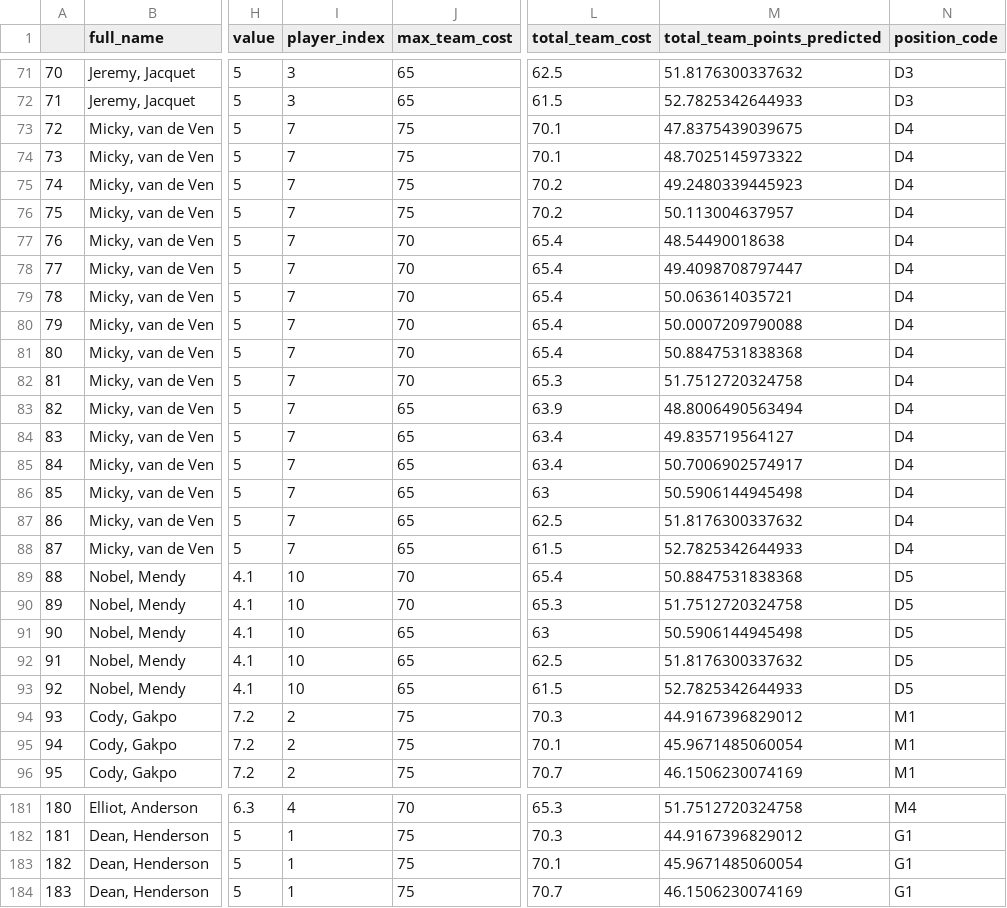
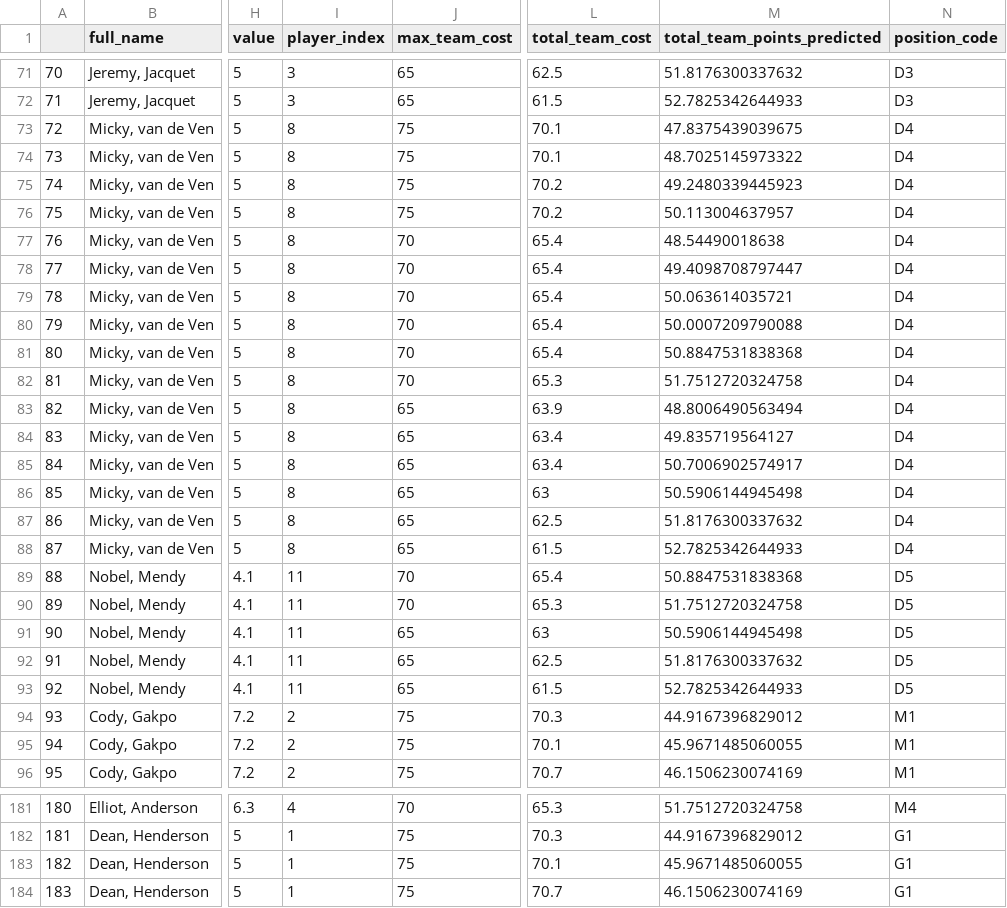
Before and after one commit to ARW4/FPL_Project, a CSV file: Starting_XI_Predictions.csv, drawn as a sheet; only a part is shown, gaps mark what is left out; the diff covers the shown part only; the diff names each change by its address in the sheet, - before the commit and + after, or states it on an @@ line.

```diff
--- a/Starting_XI_Predictions.csv
+++ b/Starting_XI_Predictions.csv
-I73:I88 (player_index): 7
+I73:I88 (player_index): 8
-I89:I93 (player_index): 10
+I89:I93 (player_index): 11
-M95 (total_team_points_predicted): 45.9671485060054
+M95 (total_team_points_predicted): 45.9671485060055
-M183 (total_team_points_predicted): 45.9671485060054
+M183 (total_team_points_predicted): 45.9671485060055
```
Also changed, not shown: 111 edited cells elsewhere in this file, Player_Predictions.csv.
